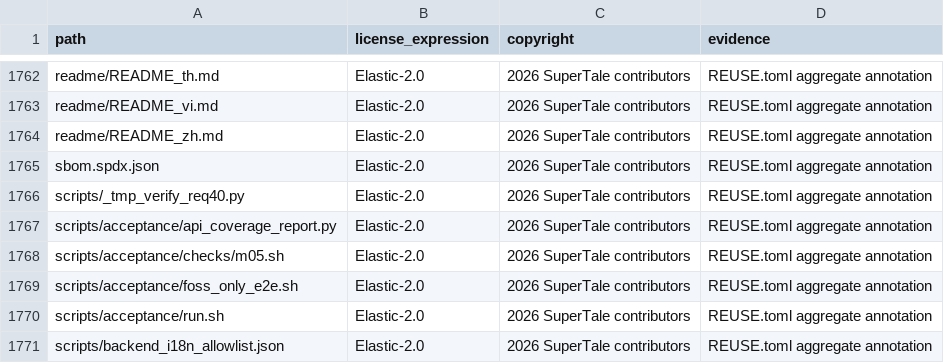
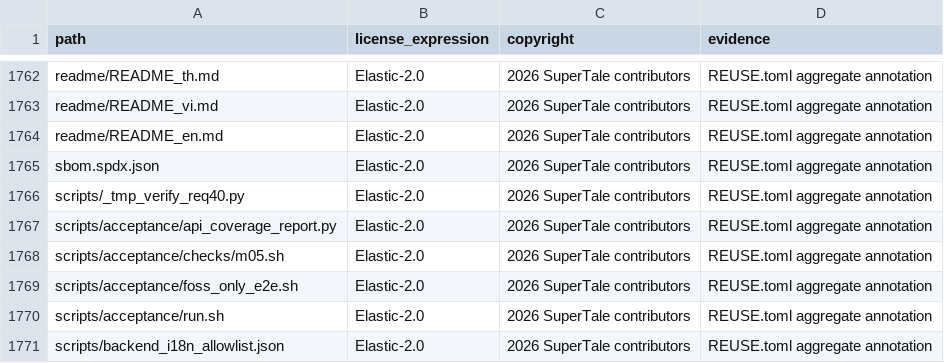
Before and after one commit to liujh0729-jpg/aipdd-drama-agent, a CSV file: license-inventory.csv, drawn as a sheet; only a part is shown, gaps mark what is left out.

Commit message:
docs(readme): 默认 README 切换为中文，英文版移至 readme/README_en.md
- 根 README.md 改为中文版（GitHub 默认展示），原英文版迁到 readme/README_en.md，删除重复的 readme/README_zh.md
- 全部语言栏统一为「简体中文 · English · …」顺序，链接指向新位置
- 按新层级修正相对链接：英文版同梱文件用 ../，中文版用 ./；badges/star-history 归位到 readme/ 下
- docs/en/guides/mcp-claude-code.md 英文 README 指向 readme/README_en.md
- 修复中文版遗留断链 ./LICENSE -> ./LICENSES/Elastic-2.0.txt；license-inventory.csv 行 README_zh.md -> README_en.md

```diff
--- a/license-inventory.csv
+++ b/license-inventory.csv
@@ -1763,3 +1763,3 @@ readme/README_th.md,Elastic-2.0,2026 SuperTale contributors,REUSE.toml aggregate
 readme/README_vi.md,Elastic-2.0,2026 SuperTale contributors,REUSE.toml aggregate annotation
-readme/README_zh.md,Elastic-2.0,2026 SuperTale contributors,REUSE.toml aggregate annotation
+readme/README_en.md,Elastic-2.0,2026 SuperTale contributors,REUSE.toml aggregate annotation
 sbom.spdx.json,Elastic-2.0,2026 SuperTale contributors,REUSE.toml aggregate annotation
```
Also changed, not shown: 11 other files.
